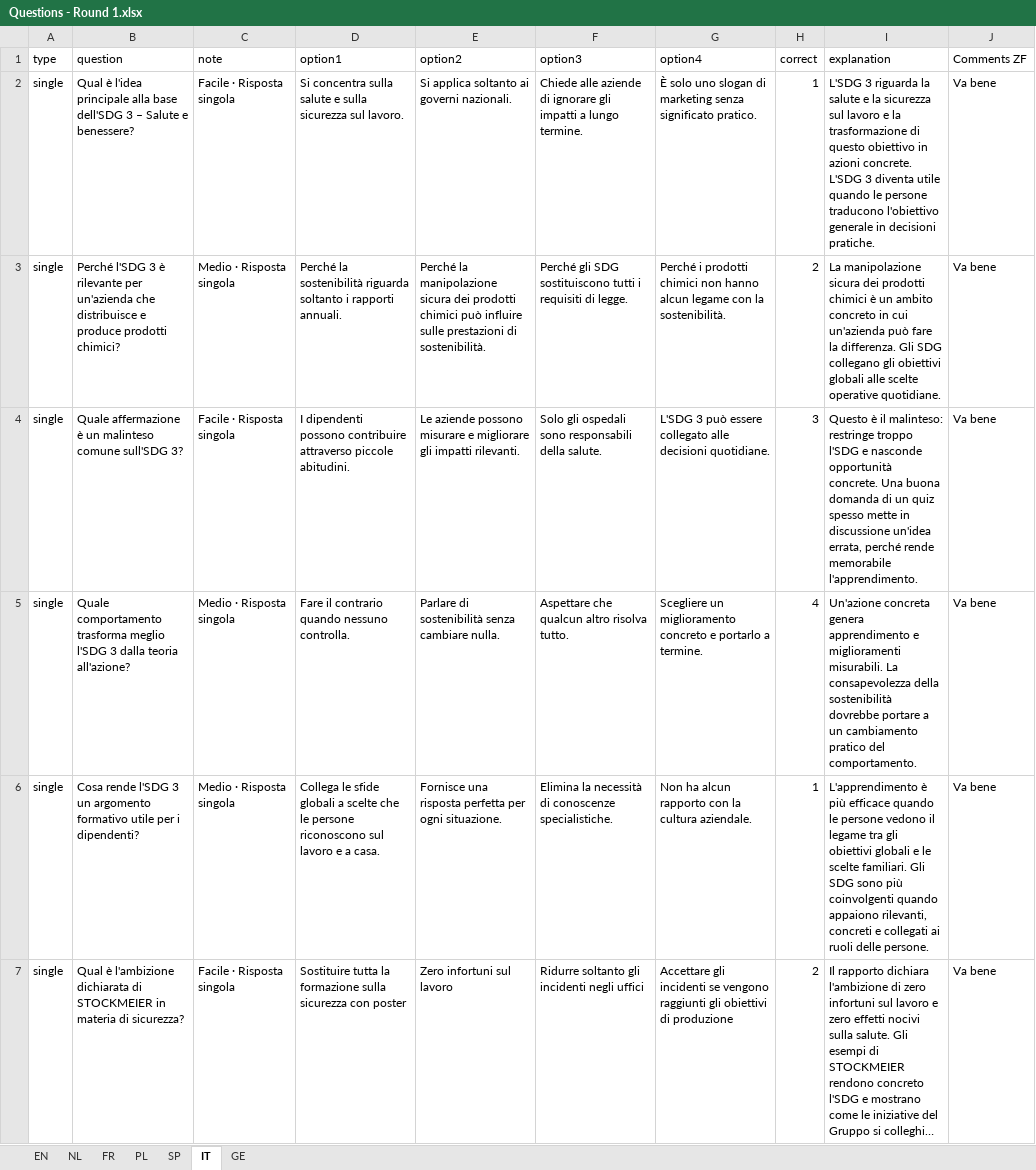
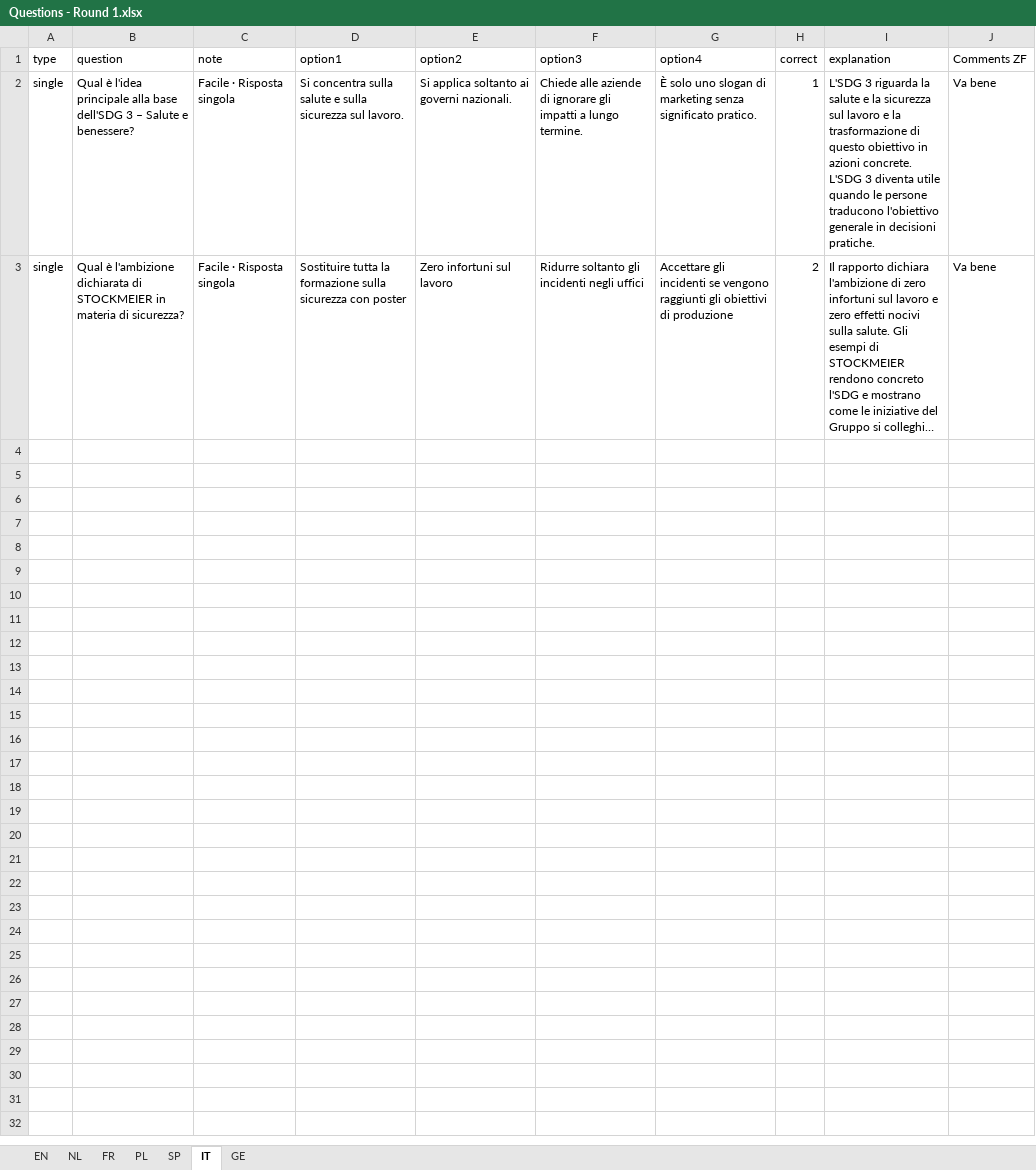
Before and after one commit to TVD2804/Sustainability-quiz-TEST, an Excel workbook: Questions - Round 1.xlsx, sheet IT, drawn as a sheet; only a part is shown; long unchanged cells end in …; values as stored, in another font and other column widths than the file's, no borders; table styles not drawn; the diff covers the shown part only; the diff names each change by its address in the sheet, - before the commit and + after, or states it on an @@ line.

```diff
--- a/Questions - Round 1.xlsx (sheet IT)
+++ b/Questions - Round 1.xlsx (sheet IT)
-row 3: single | Perché l'SDG 3 è rilevante per un'azienda che distribuisce e produce prodotti chimici? | Medio · Risposta singola | Perché la sostenibilità riguarda soltanto i rapporti annuali. | Perché la manipolazione sicura dei prodotti chimici può influire sulle prestazioni di sostenibilità. | Perché gli SDG sostituiscono tutti i requisiti di legge. | Perché i prodotti chimici non hanno alcun legame con la sostenibilità. | 2 | La manipolazione sicura dei prodotti chimici è un ambito concreto in cui un'azienda può fare la differenza. Gli SDG collegano gli obiettivi globali alle scelte operative quotidiane. | Va bene
-row 4: single | Quale affermazione è un malinteso comune sull'SDG 3? | Facile · Risposta singola | I dipendenti possono contribuire attraverso piccole abitudini. | Le aziende possono misurare e migliorare gli impatti rilevanti. | Solo gli ospedali sono responsabili della salute. | L'SDG 3 può essere collegato alle decisioni quotidiane. | 3 | Questo è il malinteso: restringe troppo l'SDG e nasconde opportunità concrete. Una buona domanda di un quiz spesso mette in discussione un'idea errata, perché rende memorabile l'apprendimento. | Va bene
-row 5: single | Quale comportamento trasforma meglio l'SDG 3 dalla teoria all'azione? | Medio · Risposta singola | Fare il contrario quando nessuno controlla. | Parlare di sostenibilità senza cambiare nulla. | Aspettare che qualcun altro risolva tutto. | Scegliere un miglioramento concreto e portarlo a termine. | 4 | Un'azione concreta genera apprendimento e miglioramenti misurabili. La consapevolezza della sostenibilità dovrebbe portare a un cambiamento pratico del comportamento. | Va bene
-row 6: single | Cosa rende l'SDG 3 un argomento formativo utile per i dipendenti? | Medio · Risposta singola | Collega le sfide globali a scelte che le persone riconoscono sul lavoro e a casa. | Fornisce una risposta perfetta per ogni situazione. | Elimina la necessità di conoscenze specialistiche. | Non ha alcun rapporto con la cultura aziendale. | 1 | L'apprendimento è più efficace quando le persone vedono il legame tra gli obiettivi globali e le scelte familiari. Gli SDG sono più coinvolgenti quando appaiono rilevanti, concreti e collegati ai ruoli delle persone. | Va bene
```
Also changed, not shown: 4 removed rows elsewhere in this sheet, sheet FR, sheet SP, sheet NL, sheet PL, sheet GE, sheet EN, 1 other file.
